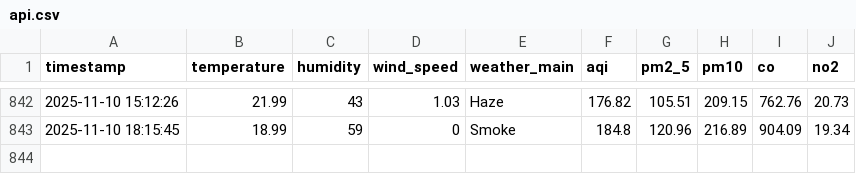
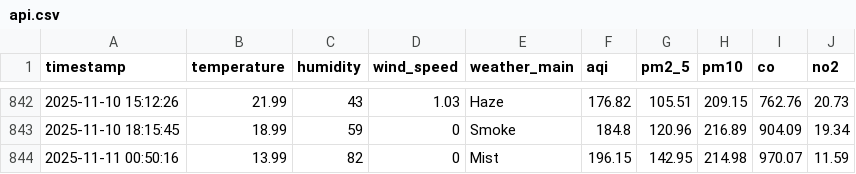
Before and after one commit to HibaAmin12/aqi-data-logger, a CSV file: api.csv, drawn as a sheet; only a part is shown, gaps mark what is left out.

```diff
--- a/api.csv
+++ b/api.csv
@@ -843 +843,2 @@ timestamp,temperature,humidity,wind_speed,weather_main,aqi,pm2_5,pm10,co,no2
 2025-11-10 18:15:45,18.99,59,0,Smoke,184.8,120.96,216.89,904.09,19.34
+2025-11-11 00:50:16,13.99,82,0,Mist,196.15,142.95,214.98,970.07,11.59
```
